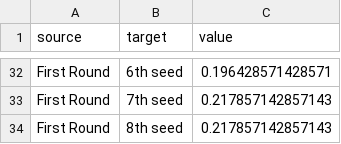
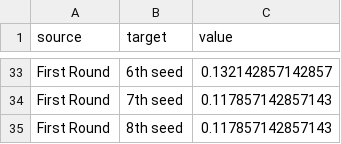
Before and after one commit to hlawitschka/hlawitschka.github.io, a CSV file: sports/nbaSummary.csv, drawn as a sheet; only a part is shown, gaps mark what is left out; the diff covers the shown part only.

```diff
--- a/sports/nbaSummary.csv
+++ b/sports/nbaSummary.csv
@@ -32,3 +33,3 @@
-"First Round","6th seed",0.196428571428571
-"First Round","7th seed",0.217857142857143
-"First Round","8th seed",0.217857142857143
+"First Round","6th seed",0.132142857142857
+"First Round","7th seed",0.117857142857143
+"First Round","8th seed",0.117857142857143
```
Also changed, not shown: 1 added row and 24 edited cells elsewhere in this file, sports/mlbSummaryFiveSeeds.csv, sports/mlbSummaryFourSeeds.csv, 19 other files.
